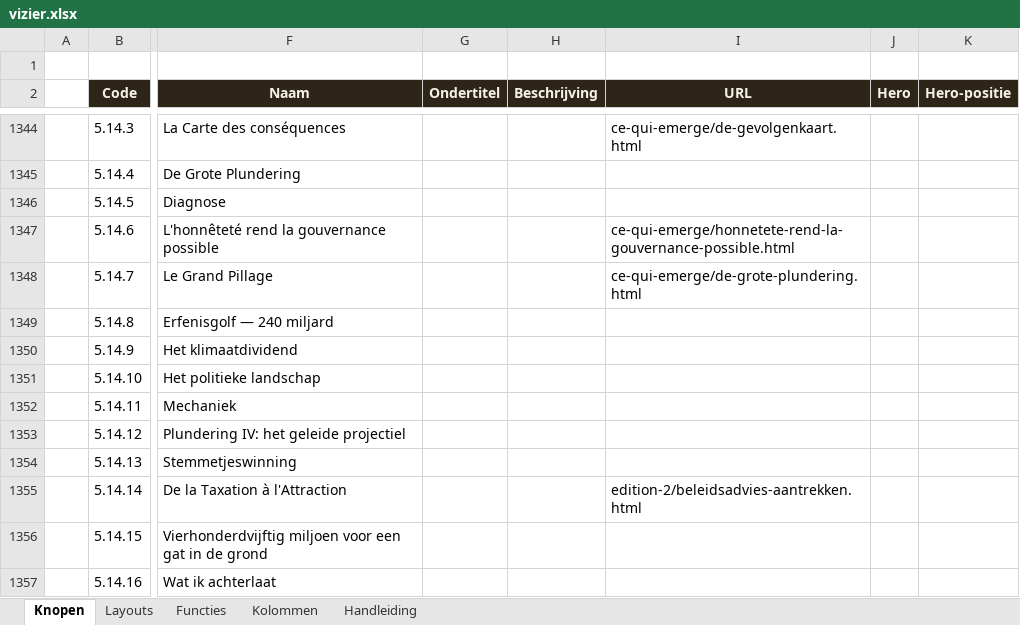
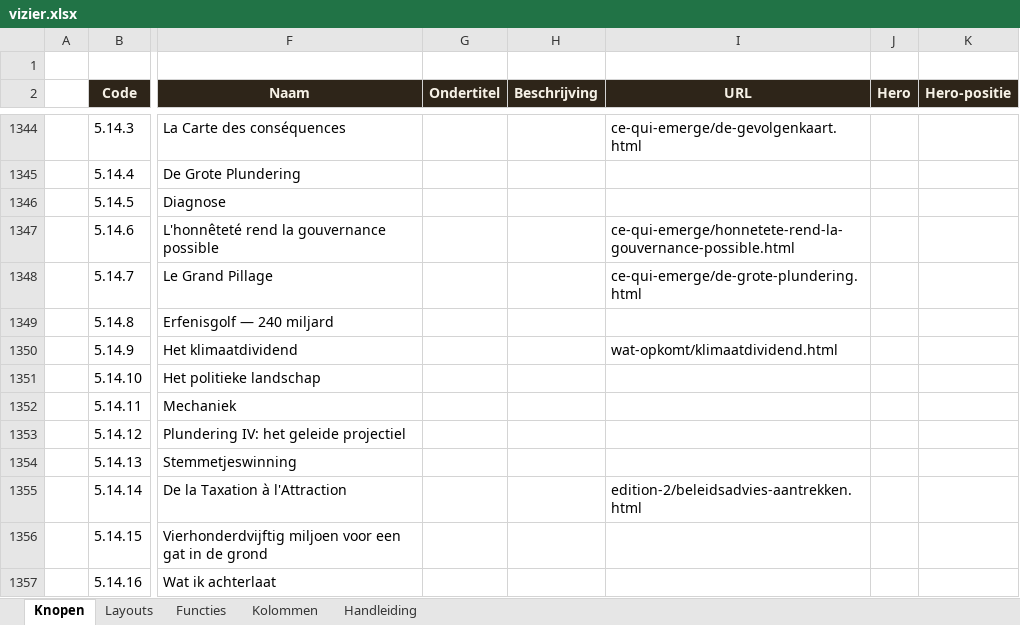
Before and after one commit to koosvanM/openvizier, an Excel workbook: nl/_data/vizier.xlsx, sheet Knopen, drawn as a sheet; only a part is shown, gaps mark what is left out; values as stored, in another font and other column widths than the file's, no borders; the diff covers the shown part only; the diff names each change by its address in the sheet, - before the commit and + after, or states it on an @@ line.

```diff
--- a/nl/_data/vizier.xlsx (sheet Knopen)
+++ b/nl/_data/vizier.xlsx (sheet Knopen)
-I1350 (URL): (empty)
+I1350 (URL): wat-opkomt/klimaatdividend.html
```
Also changed, not shown: 5 edited cells elsewhere in this sheet.
